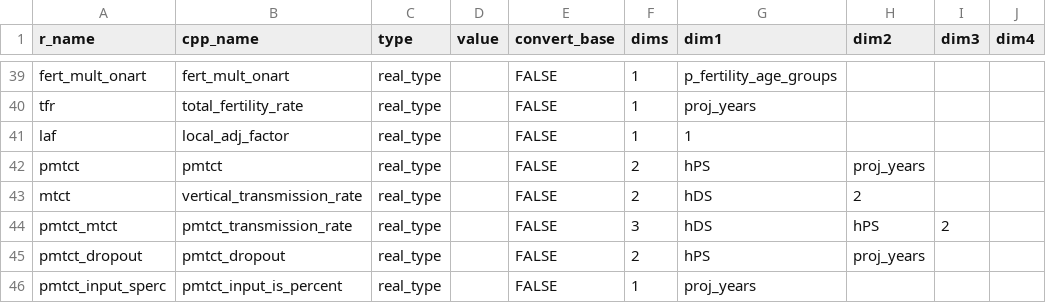
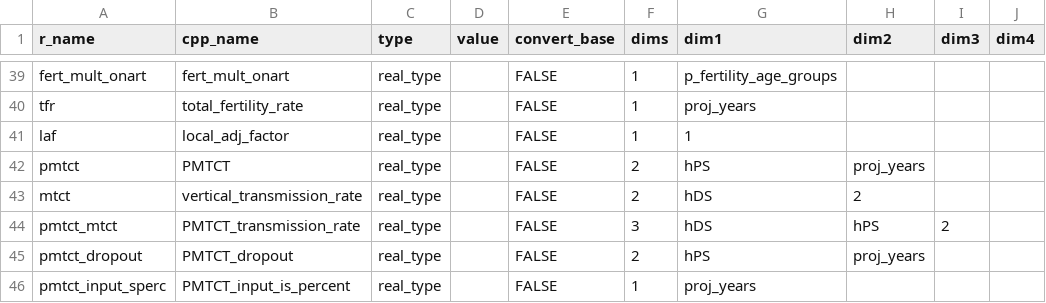
Before and after one commit to hivtools/leapfrog, a CSV file: inst/cpp_generation/model_input.csv, drawn as a sheet; only a part is shown, gaps mark what is left out.

Commit message:
changing all lowercase pmtct to uppercase to match ART formatting, need to ensure that all art is uppercase as well

```diff
--- a/inst/cpp_generation/model_input.csv
+++ b/inst/cpp_generation/model_input.csv
@@ -41,6 +41,6 @@ tfr,total_fertility_rate,real_type,,FALSE,1,proj_years,,,
 laf,local_adj_factor,real_type,,FALSE,1,1,,,
-pmtct,pmtct,real_type,,FALSE,2,hPS,proj_years,,
+pmtct,PMTCT,real_type,,FALSE,2,hPS,proj_years,,
 mtct,vertical_transmission_rate,real_type,,FALSE,2,hDS,2,,
-pmtct_mtct,pmtct_transmission_rate,real_type,,FALSE,3,hDS,hPS,2,
-pmtct_dropout,pmtct_dropout,real_type,,FALSE,2,hPS,proj_years,,
-pmtct_input_sperc,pmtct_input_is_percent,real_type,,FALSE,1,proj_years,,,
+pmtct_mtct,PMTCT_transmission_rate,real_type,,FALSE,3,hDS,hPS,2,
+pmtct_dropout,PMTCT_dropout,real_type,,FALSE,2,hPS,proj_years,,
+pmtct_input_sperc,PMTCT_input_is_percent,real_type,,FALSE,1,proj_years,,,
```
Also changed, not shown: 3 other files.
